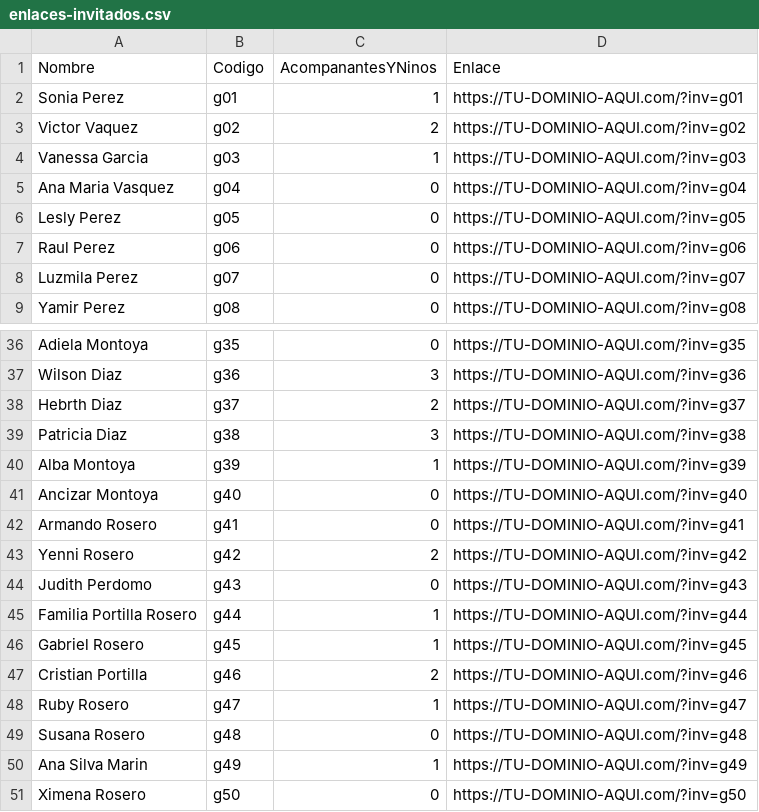
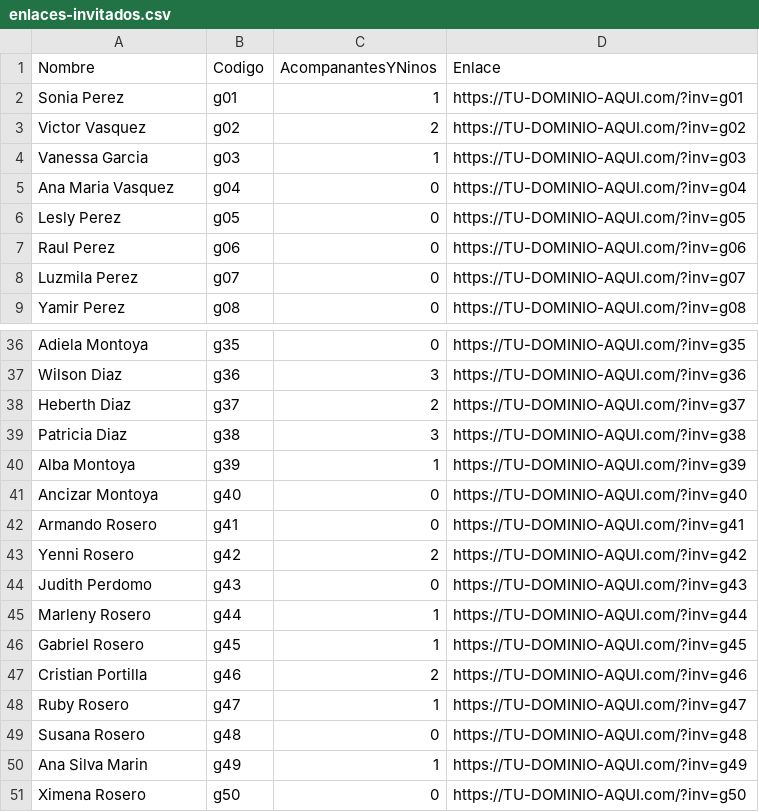
Before and after one commit to websela/Boda-Karen-y-Daniel, a CSV file: enlaces-invitados.csv, drawn as a sheet; only a part is shown, gaps mark what is left out; the diff covers the shown part only.

```diff
--- a/enlaces-invitados.csv
+++ b/enlaces-invitados.csv
@@ -2,3 +2,3 @@ Nombre,Codigo,AcompanantesYNinos,Enlace
 Sonia Perez,g01,1,https://TU-DOMINIO-AQUI.com/?inv=g01
-Victor Vaquez,g02,2,https://TU-DOMINIO-AQUI.com/?inv=g02
+Victor Vasquez,g02,2,https://TU-DOMINIO-AQUI.com/?inv=g02
 Vanessa Garcia,g03,1,https://TU-DOMINIO-AQUI.com/?inv=g03
@@ -37,3 +37,3 @@ Adiela Montoya,g35,0,https://TU-DOMINIO-AQUI.com/?inv=g35
 Wilson Diaz,g36,3,https://TU-DOMINIO-AQUI.com/?inv=g36
-Hebrth Diaz,g37,2,https://TU-DOMINIO-AQUI.com/?inv=g37
+Heberth Diaz,g37,2,https://TU-DOMINIO-AQUI.com/?inv=g37
 Patricia Diaz,g38,3,https://TU-DOMINIO-AQUI.com/?inv=g38
@@ -44,3 +44,3 @@ Yenni Rosero,g42,2,https://TU-DOMINIO-AQUI.com/?inv=g42
 Judith Perdomo,g43,0,https://TU-DOMINIO-AQUI.com/?inv=g43
-Familia Portilla Rosero,g44,1,https://TU-DOMINIO-AQUI.com/?inv=g44
+Marleny Rosero,g44,1,https://TU-DOMINIO-AQUI.com/?inv=g44
 Gabriel Rosero,g45,1,https://TU-DOMINIO-AQUI.com/?inv=g45
```
Also changed, not shown: 2 added rows, 3 removed rows and 20 edited cells elsewhere in this file, 3 other files.
